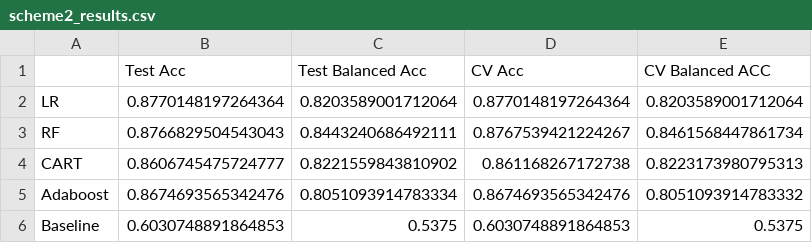
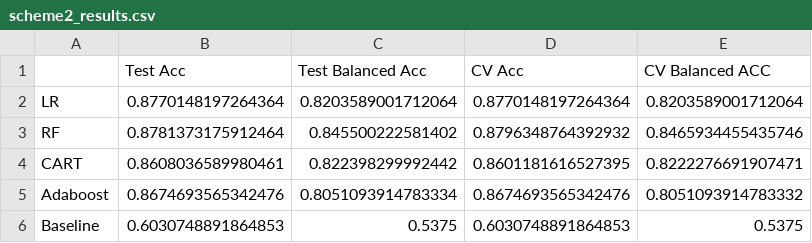
Before and after one commit to WHITSNAK/sta521_proj2, a CSV file: statics/scheme2_results.csv, drawn as a sheet.

```diff
--- a/statics/scheme2_results.csv
+++ b/statics/scheme2_results.csv
@@ -2,4 +2,4 @@
 LR,0.8770148197264364,0.8203589001712064,0.8770148197264364,0.8203589001712064
-RF,0.8766829504543043,0.8443240686492111,0.8767539421224267,0.8461568447861734
-CART,0.8606745475724777,0.8221559843810902,0.861168267172738,0.8223173980795313
+RF,0.8781373175912464,0.845500222581402,0.8796348764392932,0.8465934455435746
+CART,0.8608036589980461,0.822398299992442,0.8601181616527395,0.8222276691907471
 Adaboost,0.8674693565342476,0.8051093914783334,0.8674693565342476,0.8051093914783332
```
Also changed, not shown: statics/scheme1_results.csv, 7 other files.
